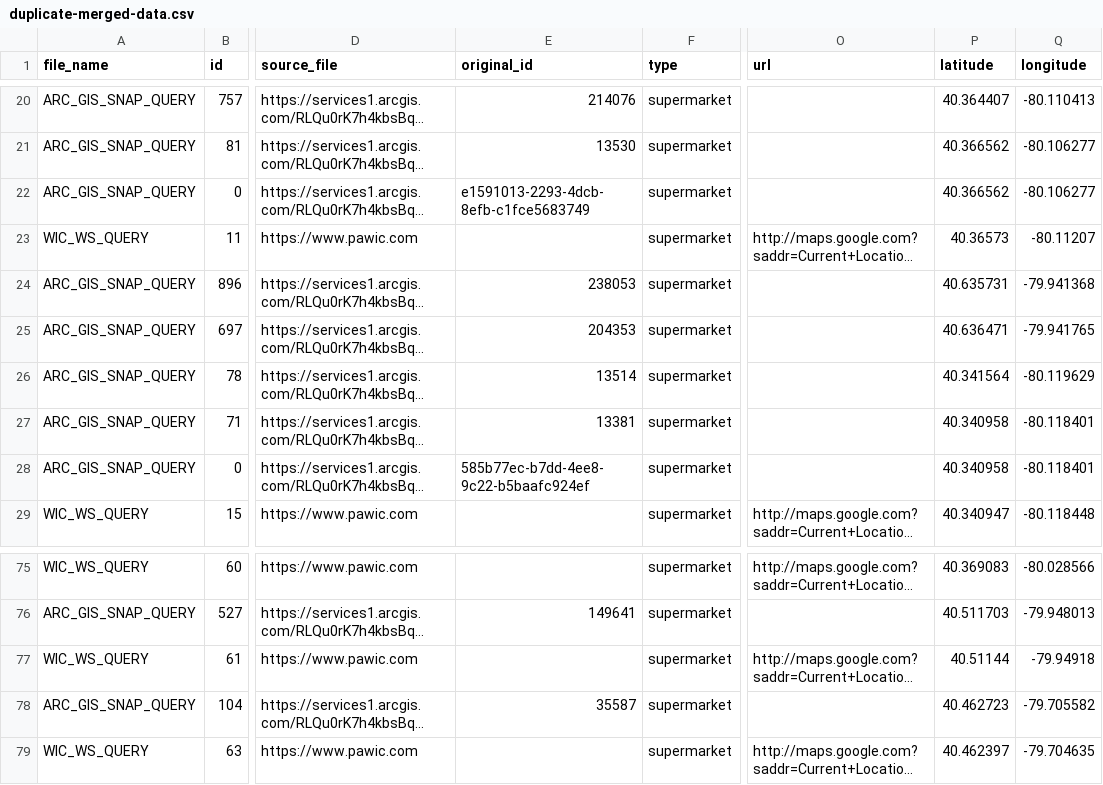
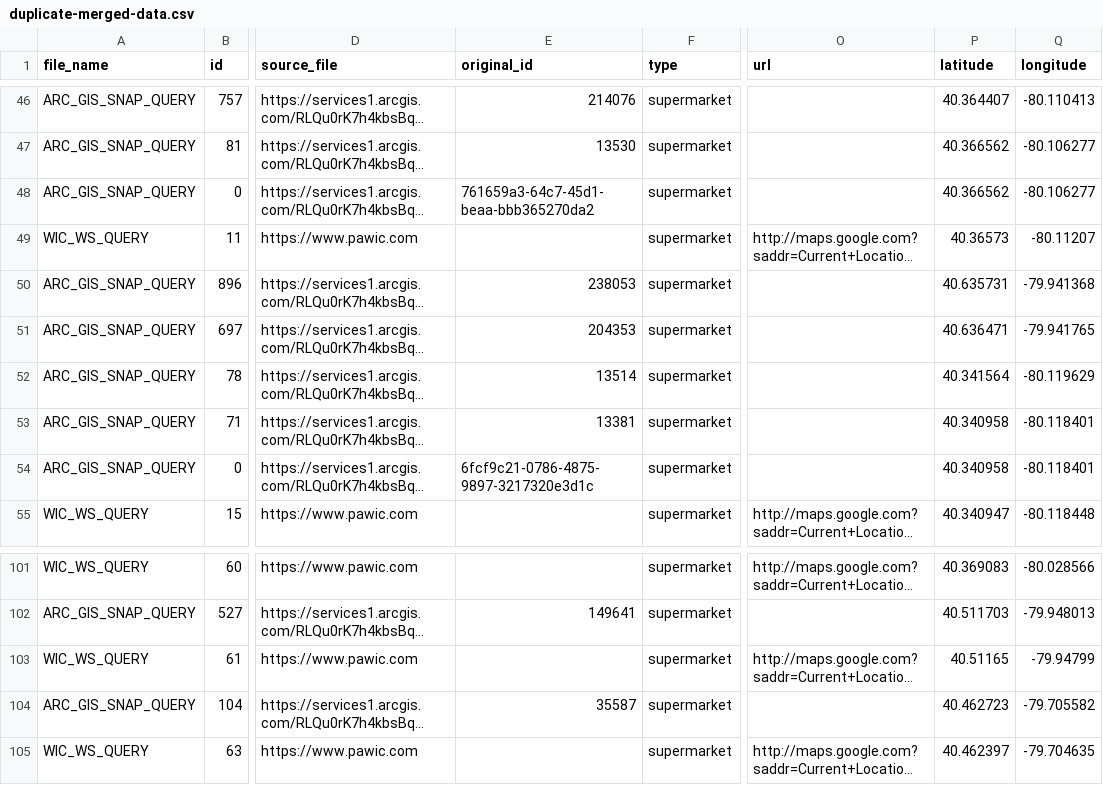
Before and after one commit to CodeForPittsburgh/food-access-data-transformation, a CSV file: food-data/merged-data/duplicate-merged-data.csv, drawn as a sheet; only a part is shown, gaps mark what is left out; long unchanged cells end in …; addresses are those after the commit; the diff covers the shown part only; the diff names each change by its address in the sheet, - before the commit and + after, or states it on an @@ line.

```diff
--- a/food-data/merged-data/duplicate-merged-data.csv
+++ b/food-data/merged-data/duplicate-merged-data.csv
-E48 (original_id): e1591013-2293-4dcb-8efb-c1fce5683749
+E48 (original_id): 761659a3-64c7-45d1-beaa-bbb365270da2
-E54 (original_id): 585b77ec-b7dd-4ee8-9c22-b5baafc924ef
+E54 (original_id): 6fcf9c21-0786-4875-9897-3217320e3d1c
-P103 (latitude): 40.51144
+P103 (latitude): 40.51165
-Q103 (longitude): -79.94918
+Q103 (longitude): -79.94799
```
Also changed, not shown: 30 moved rows elsewhere in this file, food-data/merged-data/invalid-raw-sources.csv, food-data/merged-data/merged-raw-sources.csv, 5 other files.
